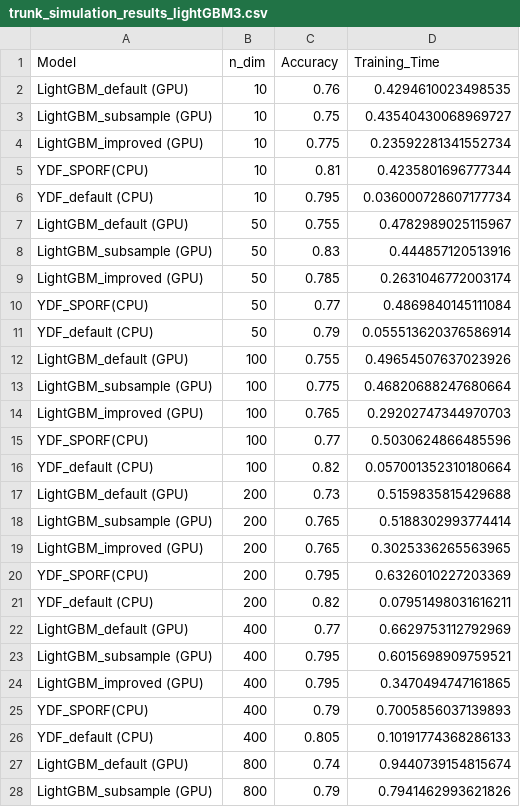
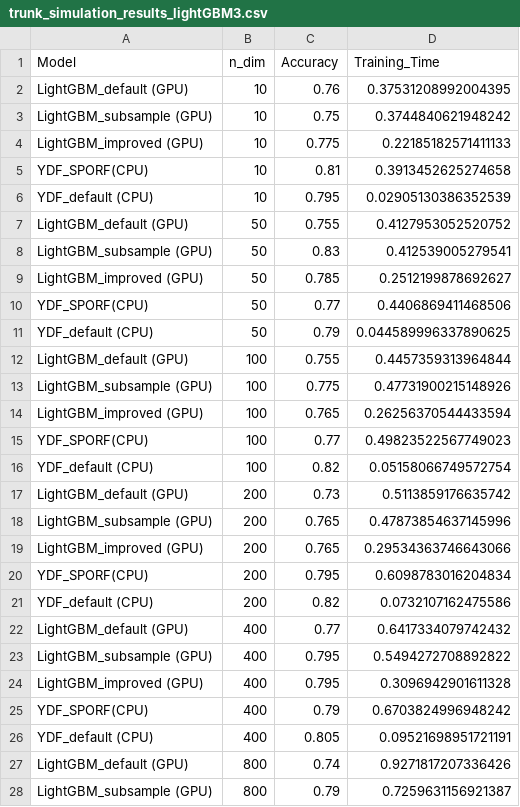
Before and after one commit to ClarkXu0625/treeple_test, a CSV file: result/trunk_simulation_results_lightGBM3.csv, drawn as a sheet; only a part is shown; the diff covers the shown part only.

```diff
--- a/result/trunk_simulation_results_lightGBM3.csv
+++ b/result/trunk_simulation_results_lightGBM3.csv
@@ -1,28 +1,28 @@
 Model,n_dim,Accuracy,Training_Time
-LightGBM_default (GPU),10,0.76,0.4294610023498535
-LightGBM_subsample (GPU),10,0.75,0.43540430068969727
-LightGBM_improved (GPU),10,0.775,0.23592281341552734
-YDF_SPORF(CPU),10,0.81,0.4235801696777344
-YDF_default (CPU),10,0.795,0.036000728607177734
-LightGBM_default (GPU),50,0.755,0.4782989025115967
-LightGBM_subsample (GPU),50,0.83,0.444857120513916
-LightGBM_improved (GPU),50,0.785,0.2631046772003174
-YDF_SPORF(CPU),50,0.77,0.4869840145111084
-YDF_default (CPU),50,0.79,0.055513620376586914
-LightGBM_default (GPU),100,0.755,0.49654507637023926
-LightGBM_subsample (GPU),100,0.775,0.46820688247680664
-LightGBM_improved (GPU),100,0.765,0.29202747344970703
-YDF_SPORF(CPU),100,0.77,0.5030624866485596
-YDF_default (CPU),100,0.82,0.057001352310180664
-LightGBM_default (GPU),200,0.73,0.5159835815429688
-LightGBM_subsample (GPU),200,0.765,0.5188302993774414
-LightGBM_improved (GPU),200,0.765,0.3025336265563965
-YDF_SPORF(CPU),200,0.795,0.6326010227203369
-YDF_default (CPU),200,0.82,0.07951498031616211
-LightGBM_default (GPU),400,0.77,0.6629753112792969
-LightGBM_subsample (GPU),400,0.795,0.6015698909759521
-LightGBM_improved (GPU),400,0.795,0.3470494747161865
-YDF_SPORF(CPU),400,0.79,0.7005856037139893
-YDF_default (CPU),400,0.805,0.10191774368286133
-LightGBM_default (GPU),800,0.74,0.9440739154815674
-LightGBM_subsample (GPU),800,0.79,0.7941462993621826
+LightGBM_default (GPU),10,0.76,0.37531208992004395
+LightGBM_subsample (GPU),10,0.75,0.3744840621948242
+LightGBM_improved (GPU),10,0.775,0.22185182571411133
+YDF_SPORF(CPU),10,0.81,0.3913452625274658
+YDF_default (CPU),10,0.795,0.02905130386352539
+LightGBM_default (GPU),50,0.755,0.4127953052520752
+LightGBM_subsample (GPU),50,0.83,0.412539005279541
+LightGBM_improved (GPU),50,0.785,0.2512199878692627
+YDF_SPORF(CPU),50,0.77,0.4406869411468506
+YDF_default (CPU),50,0.79,0.044589996337890625
+LightGBM_default (GPU),100,0.755,0.4457359313964844
+LightGBM_subsample (GPU),100,0.775,0.47731900215148926
+LightGBM_improved (GPU),100,0.765,0.26256370544433594
+YDF_SPORF(CPU),100,0.77,0.49823522567749023
+YDF_default (CPU),100,0.82,0.05158066749572754
+LightGBM_default (GPU),200,0.73,0.5113859176635742
+LightGBM_subsample (GPU),200,0.765,0.47873854637145996
+LightGBM_improved (GPU),200,0.765,0.29534363746643066
+YDF_SPORF(CPU),200,0.795,0.6098783016204834
+YDF_default (CPU),200,0.82,0.0732107162475586
+LightGBM_default (GPU),400,0.77,0.6417334079742432
+LightGBM_subsample (GPU),400,0.795,0.5494272708892822
+LightGBM_improved (GPU),400,0.795,0.3096942901611328
+YDF_SPORF(CPU),400,0.79,0.6703824996948242
+YDF_default (CPU),400,0.805,0.09521698951721191
+LightGBM_default (GPU),800,0.74,0.9271817207336426
+LightGBM_subsample (GPU),800,0.79,0.7259631156921387
```
Also changed, not shown: 5 added rows and 48 edited cells elsewhere in this file.
